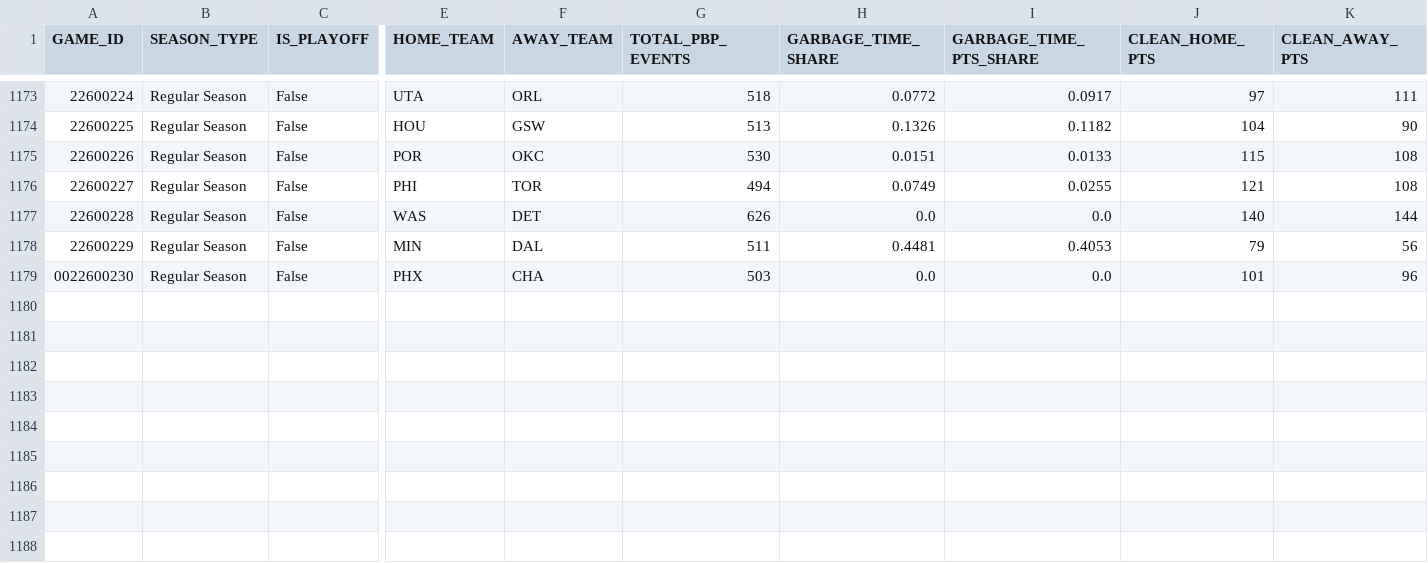
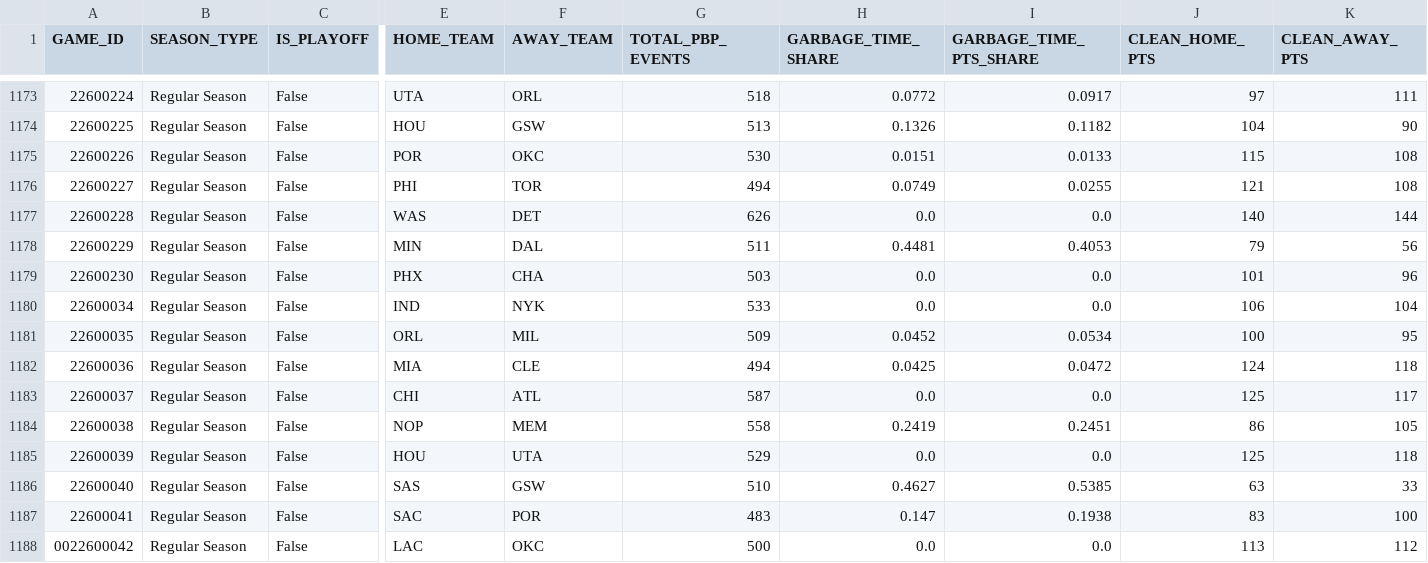
Before and after one commit to Shyesilbas/nbaModelApp, a CSV file: data/training/pbp_situational_features.csv, drawn as a sheet; only a part is shown, gaps mark what is left out; rows hold the shown columns only; the diff names each change by its address in the sheet, - before the commit and + after, or states it on an @@ line.

```diff
--- a/data/training/pbp_situational_features.csv
+++ b/data/training/pbp_situational_features.csv
-A1179 (GAME_ID): 0022600230
+A1179 (GAME_ID): 22600230
+row 1180: 22600034 | Regular Season | False | IND | NYK | 533 | 0.0 | 0.0 | 106 | 104
+row 1181: 22600035 | Regular Season | False | ORL | MIL | 509 | 0.0452 | 0.0534 | 100 | 95
+row 1182: 22600036 | Regular Season | False | MIA | CLE | 494 | 0.0425 | 0.0472 | 124 | 118
+row 1183: 22600037 | Regular Season | False | CHI | ATL | 587 | 0.0 | 0.0 | 125 | 117
+row 1184: 22600038 | Regular Season | False | NOP | MEM | 558 | 0.2419 | 0.2451 | 86 | 105
+row 1185: 22600039 | Regular Season | False | HOU | UTA | 529 | 0.0 | 0.0 | 125 | 118
+row 1186: 22600040 | Regular Season | False | SAS | GSW | 510 | 0.4627 | 0.5385 | 63 | 33
+row 1187: 22600041 | Regular Season | False | SAC | POR | 483 | 0.147 | 0.1938 | 83 | 100
+row 1188: 0022600042 | Regular Season | False | LAC | OKC | 500 | 0.0 | 0.0 | 113 | 112
```
Also changed, not shown: data/season=2026-27/analysis/team_rosters_live.csv, data/season=2026-27/processed/game_results.csv, 3 other files.
